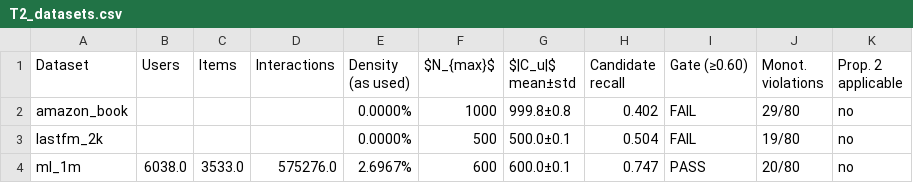
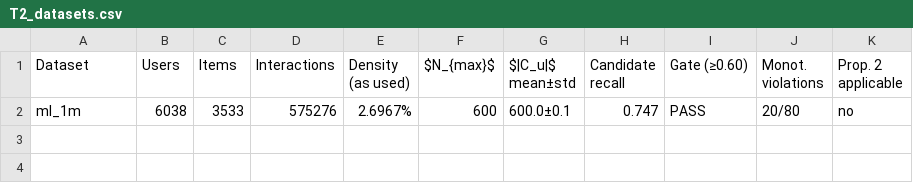
Before and after one commit to mouadlouhichi/signalshap-code, a CSV file: artefacts/tables/T2_datasets.csv, drawn as a sheet.

```diff
--- a/artefacts/tables/T2_datasets.csv
+++ b/artefacts/tables/T2_datasets.csv
@@ -1,4 +1,2 @@
 Dataset,Users,Items,Interactions,Density (as used),$N_{max}$,$|C_u|$ mean±std,Candidate recall,Gate (≥0.60),Monot. violations,Prop. 2 applicable
-amazon_book,,,,0.0000%,1000,999.8±0.8,0.402,FAIL,29/80,no
-lastfm_2k,,,,0.0000%,500,500.0±0.1,0.504,FAIL,19/80,no
-ml_1m,6038.0,3533.0,575276.0,2.6967%,600,600.0±0.1,0.747,PASS,20/80,no
+ml_1m,6038,3533,575276,2.6967%,600,600.0±0.1,0.747,PASS,20/80,no
```
Also changed, not shown: artefacts/tables/T5_main_results.csv, artefacts/tables/T6_loo_vs_shapley.csv, 23 other files.
